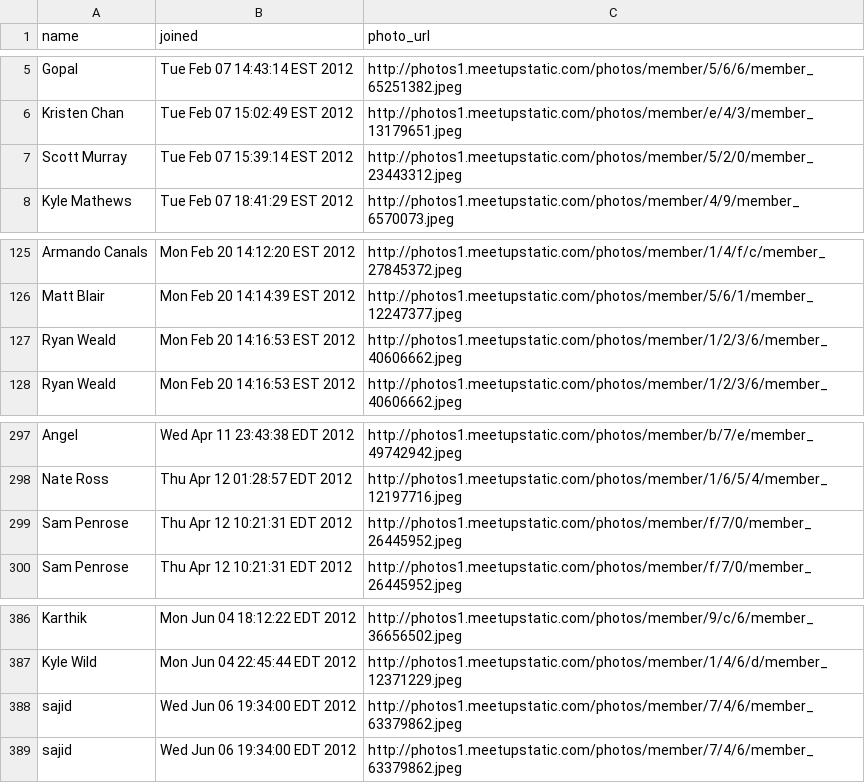
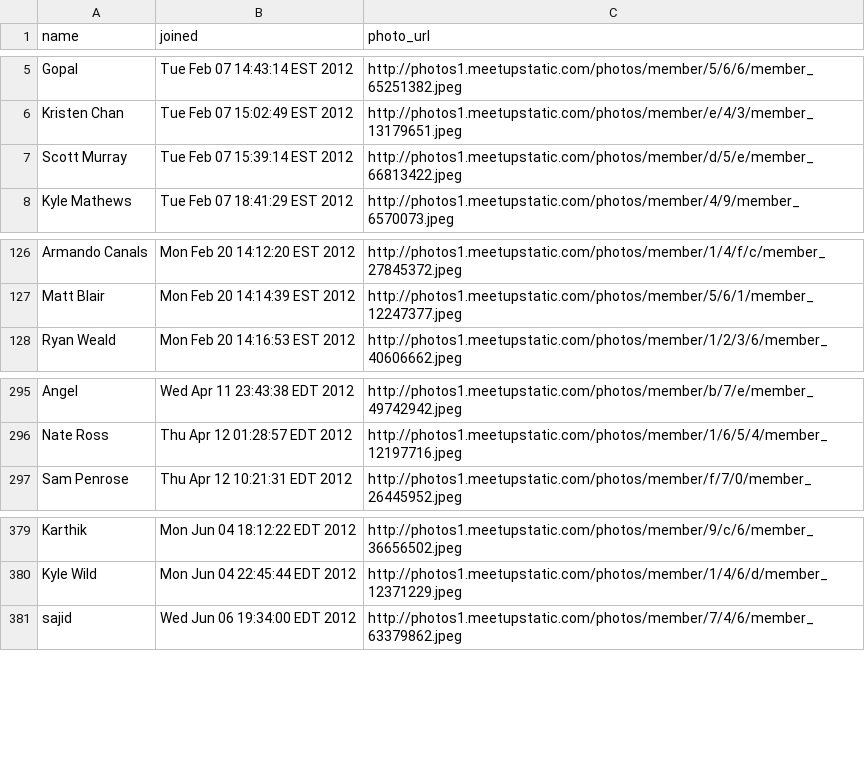
Before and after one commit to enjalot/Bay-Area-d3, a CSV file: meetup/data/members.csv, drawn as a sheet; only a part is shown, gaps mark what is left out; the diff covers the shown part only.

Commit message:
updated data to clean duplicates. wtf meetup?

```diff
--- a/meetup/data/members.csv
+++ b/meetup/data/members.csv
@@ -6,3 +6,3 @@ Gopal,Tue Feb 07 14:43:14 EST 2012,http://photos1.meetupstatic.com/photos/member
 Kristen Chan,Tue Feb 07 15:02:49 EST 2012,http://photos1.meetupstatic.com/photos/member/e/4/3/member_13179651.jpeg
-Scott Murray,Tue Feb 07 15:39:14 EST 2012,http://photos1.meetupstatic.com/photos/member/5/2/0/member_23443312.jpeg
+Scott Murray,Tue Feb 07 15:39:14 EST 2012,http://photos1.meetupstatic.com/photos/member/d/5/e/member_66813422.jpeg
 Kyle Mathews,Tue Feb 07 18:41:29 EST 2012,http://photos1.meetupstatic.com/photos/member/4/9/member_6570073.jpeg
@@ -126,3 +127,2 @@ Armando Canals,Mon Feb 20 14:12:20 EST 2012,http://photos1.meetupstatic.com/phot
 Matt Blair,Mon Feb 20 14:14:39 EST 2012,http://photos1.meetupstatic.com/photos/member/5/6/1/member_12247377.jpeg
-Ryan Weald,Mon Feb 20 14:16:53 EST 2012,http://photos1.meetupstatic.com/photos/member/1/2/3/6/member_40606662.jpeg
 Ryan Weald,Mon Feb 20 14:16:53 EST 2012,http://photos1.meetupstatic.com/photos/member/1/2/3/6/member_40606662.jpeg
@@ -298,3 +296,2 @@ Angel,Wed Apr 11 23:43:38 EDT 2012,http://photos1.meetupstatic.com/photos/member
 Nate Ross,Thu Apr 12 01:28:57 EDT 2012,http://photos1.meetupstatic.com/photos/member/1/6/5/4/member_12197716.jpeg
-Sam Penrose,Thu Apr 12 10:21:31 EDT 2012,http://photos1.meetupstatic.com/photos/member/f/7/0/member_26445952.jpeg
 Sam Penrose,Thu Apr 12 10:21:31 EDT 2012,http://photos1.meetupstatic.com/photos/member/f/7/0/member_26445952.jpeg
@@ -387,3 +380,2 @@ Karthik,Mon Jun 04 18:12:22 EDT 2012,http://photos1.meetupstatic.com/photos/memb
 Kyle Wild,Mon Jun 04 22:45:44 EDT 2012,http://photos1.meetupstatic.com/photos/member/1/4/6/d/member_12371229.jpeg
-sajid,Wed Jun 06 19:34:00 EDT 2012,http://photos1.meetupstatic.com/photos/member/7/4/6/member_63379862.jpeg
 sajid,Wed Jun 06 19:34:00 EDT 2012,http://photos1.meetupstatic.com/photos/member/7/4/6/member_63379862.jpeg
```
Also changed, not shown: 3 added rows and 6 removed rows elsewhere in this file, 7 other files.
